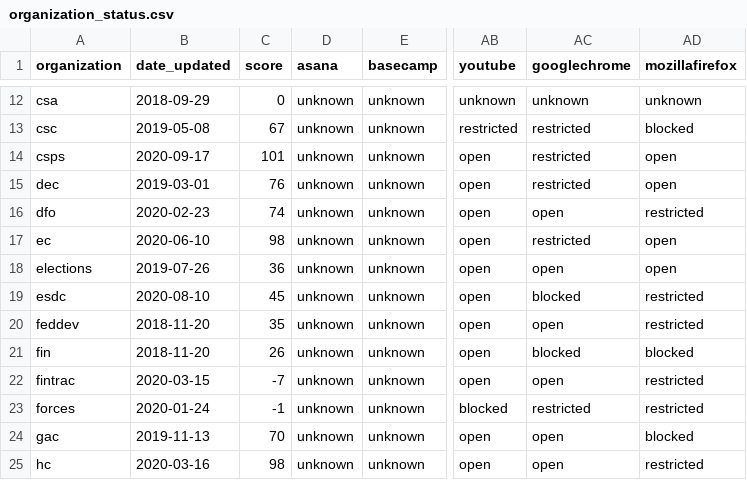
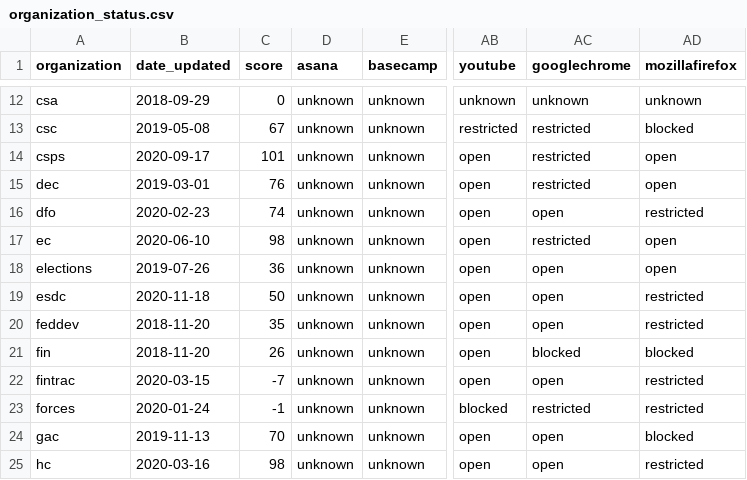
Before and after one commit to isthisblocked/isthisblockedinmydepartment.ca, a CSV file: src/data/organization_status.csv, drawn as a sheet; only a part is shown, gaps mark what is left out; the diff names each change by its address in the sheet, - before the commit and + after, or states it on an @@ line.

Commit message:
Updated data for 2020-11-18

```diff
--- a/src/data/organization_status.csv
+++ b/src/data/organization_status.csv
-B19 (date_updated): 2020-08-10
+B19 (date_updated): 2020-11-18
-C19 (score): 45
+C19 (score): 50
-AC19 (googlechrome): blocked
+AC19 (googlechrome): open
```
